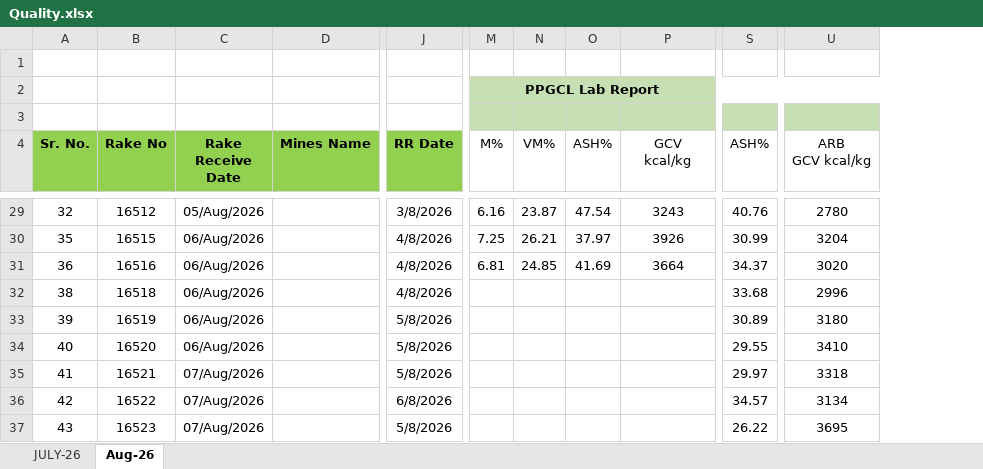
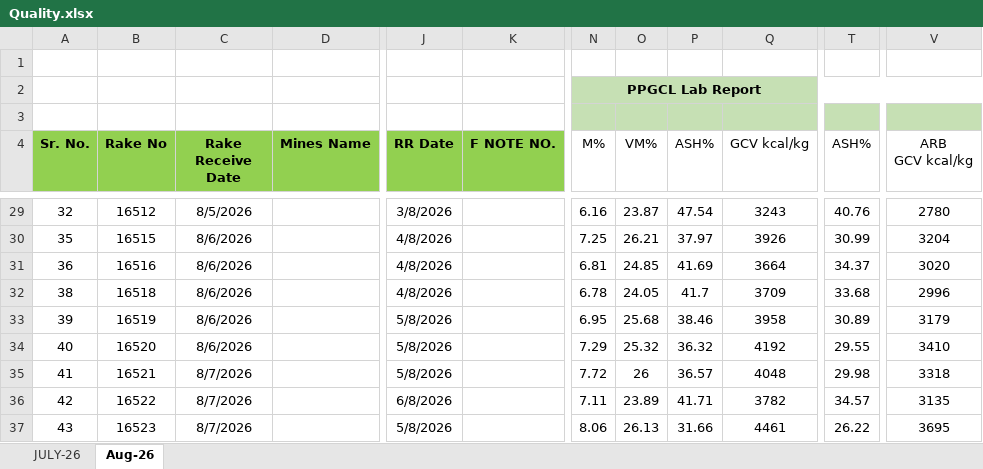
Before and after one commit to eternalethereal43/PPGCL-Dashboard, an Excel workbook: Quality.xlsx, sheet Aug-26, drawn as a sheet; only a part is shown, gaps mark what is left out; values as stored, in another font and other column widths than the file's, no borders; addresses are those after the commit; ↵ is a line break in a cell; the diff covers the shown part only; the diff names each change by its address in the sheet, - before the commit and + after, or states it on an @@ line.

```diff
--- a/Quality.xlsx (sheet Aug-26)
+++ b/Quality.xlsx (sheet Aug-26)
+column K (F NOTE NO.), empty
-Q4: GCV ↵ kcal/kg
+Q4: GCV kcal/kg
-C29 (Rake Receive Date): 05/Aug/2026
+C29 (Rake Receive Date): 8/5/2026
-C30:C34 (Rake Receive Date): 06/Aug/2026
+C30:C34 (Rake Receive Date): 8/6/2026
-N32 (M%): (empty)
+N32 (M%): 6.78
-O32 (VM%): (empty)
+O32 (VM%): 24.05
-P32 (ASH%): (empty)
+P32 (ASH%): 41.7
-Q32 (GCV kcal/kg): (empty)
+Q32 (GCV kcal/kg): 3709
-N33 (M%): (empty)
+N33 (M%): 6.95
-O33 (VM%): (empty)
+O33 (VM%): 25.68
-P33 (ASH%): (empty)
+P33 (ASH%): 38.46
-Q33 (GCV kcal/kg): (empty)
+Q33 (GCV kcal/kg): 3958
-V33 (ARB GCV kcal/kg): 3180
+V33 (ARB GCV kcal/kg): 3179
-N34 (M%): (empty)
+N34 (M%): 7.29
-O34 (VM%): (empty)
+O34 (VM%): 25.32
-P34 (ASH%): (empty)
+P34 (ASH%): 36.32
-Q34 (GCV kcal/kg): (empty)
+Q34 (GCV kcal/kg): 4192
-C35:C37 (Rake Receive Date): 07/Aug/2026
+C35:C37 (Rake Receive Date): 8/7/2026
-N35 (M%): (empty)
+N35 (M%): 7.72
-O35 (VM%): (empty)
+O35 (VM%): 26
-P35 (ASH%): (empty)
+P35 (ASH%): 36.57
-Q35 (GCV kcal/kg): (empty)
+Q35 (GCV kcal/kg): 4048
-T35 (ASH%): 29.97
+T35 (ASH%): 29.98
-N36 (M%): (empty)
+N36 (M%): 7.11
-O36 (VM%): (empty)
+O36 (VM%): 23.89
-P36 (ASH%): (empty)
+P36 (ASH%): 41.71
-Q36 (GCV kcal/kg): (empty)
+Q36 (GCV kcal/kg): 3782
-V36 (ARB GCV kcal/kg): 3134
+V36 (ARB GCV kcal/kg): 3135
-N37 (M%): (empty)
+N37 (M%): 8.06
-O37 (VM%): (empty)
+O37 (VM%): 26.13
-P37 (ASH%): (empty)
+P37 (ASH%): 31.66
-Q37 (GCV kcal/kg): (empty)
+Q37 (GCV kcal/kg): 4461
```
Also changed, not shown: 4 added rows, 246 edited cells and cell formats elsewhere in this sheet.
